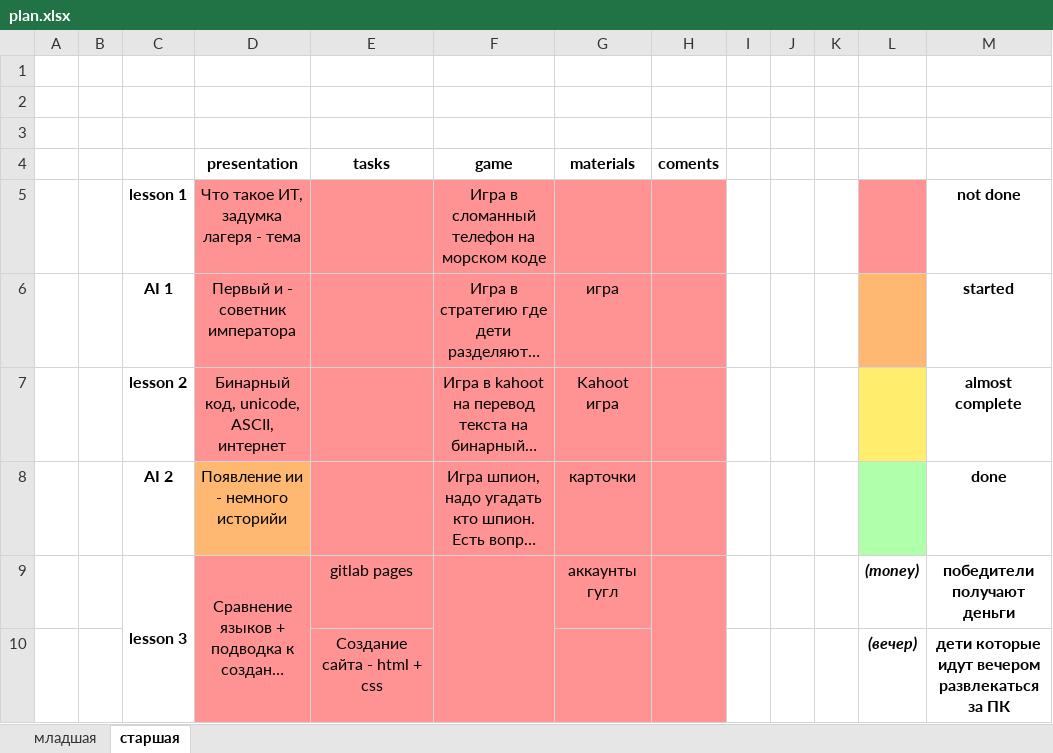
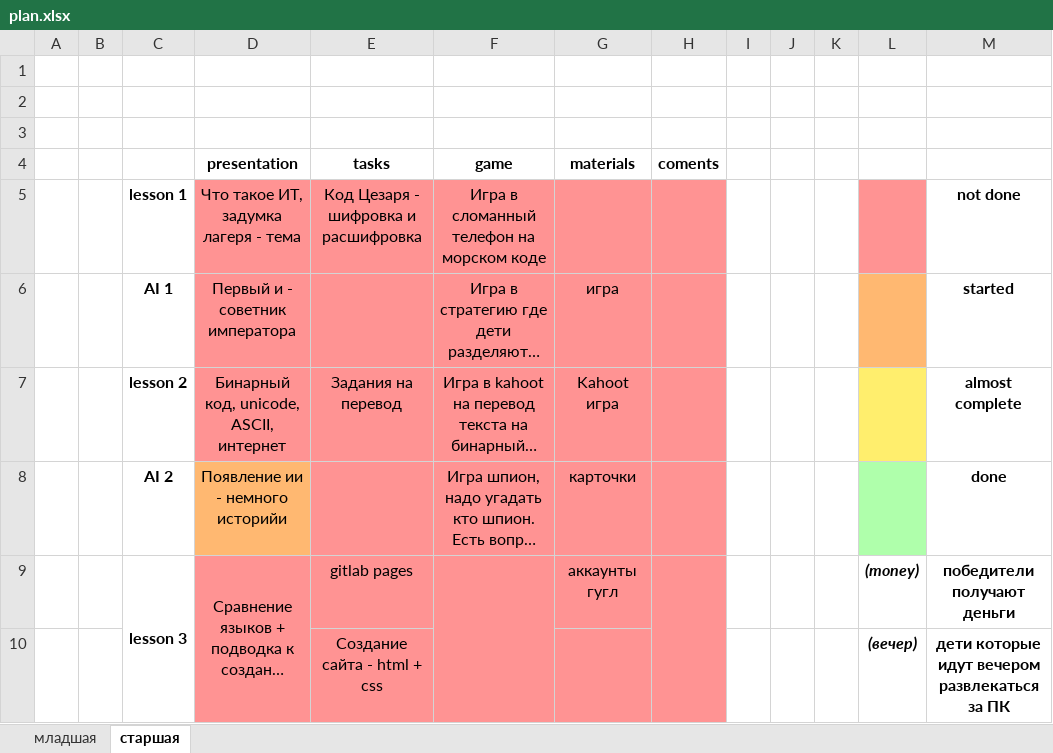
Before and after one commit to RobertsRob/HelloItCamp2025, an Excel workbook: plan.xlsx, sheet старшая, drawn as a sheet; only a part is shown; long unchanged cells end in …; values as stored, in another font and other column widths than the file's, no borders; the diff names each change by its address in the sheet, - before the commit and + after, or states it on an @@ line.

Commit message:
Added info to day 2 presentation

```diff
--- a/plan.xlsx (sheet старшая)
+++ b/plan.xlsx (sheet старшая)
-E5 (tasks): (empty)
+E5 (tasks): Код Цезаря - шифровка и расшифровка
-E7 (tasks): (empty)
+E7 (tasks): Задания на перевод
```
Also changed, not shown: 1 other file.
